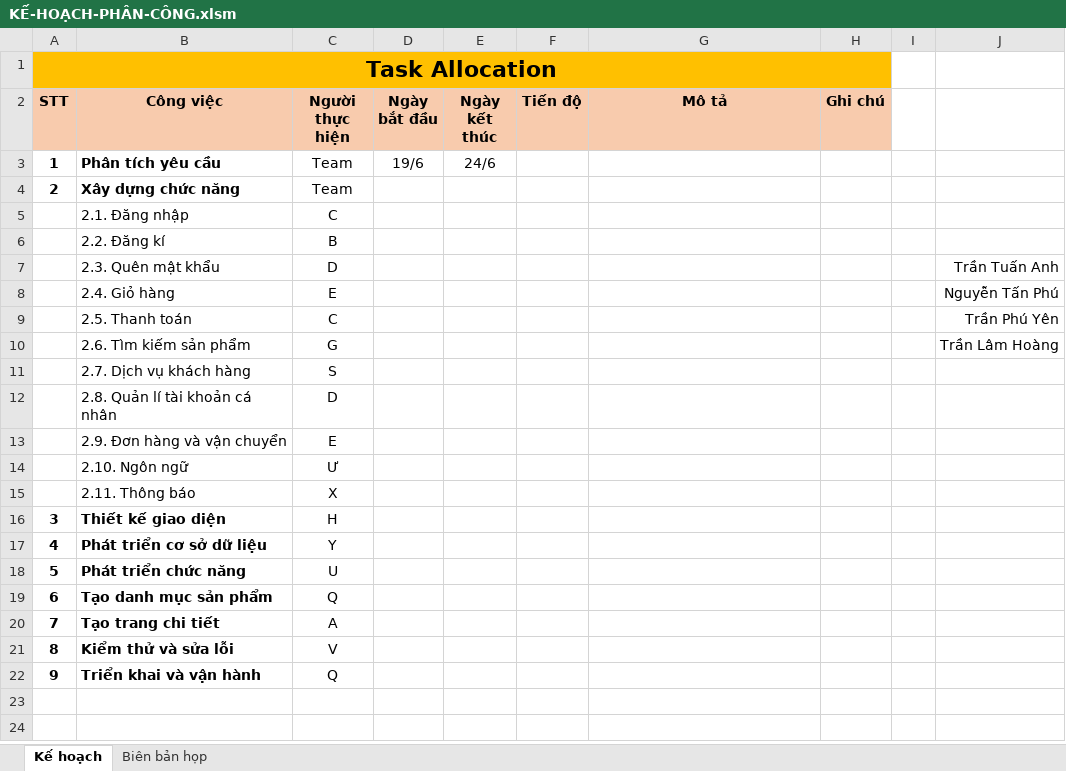
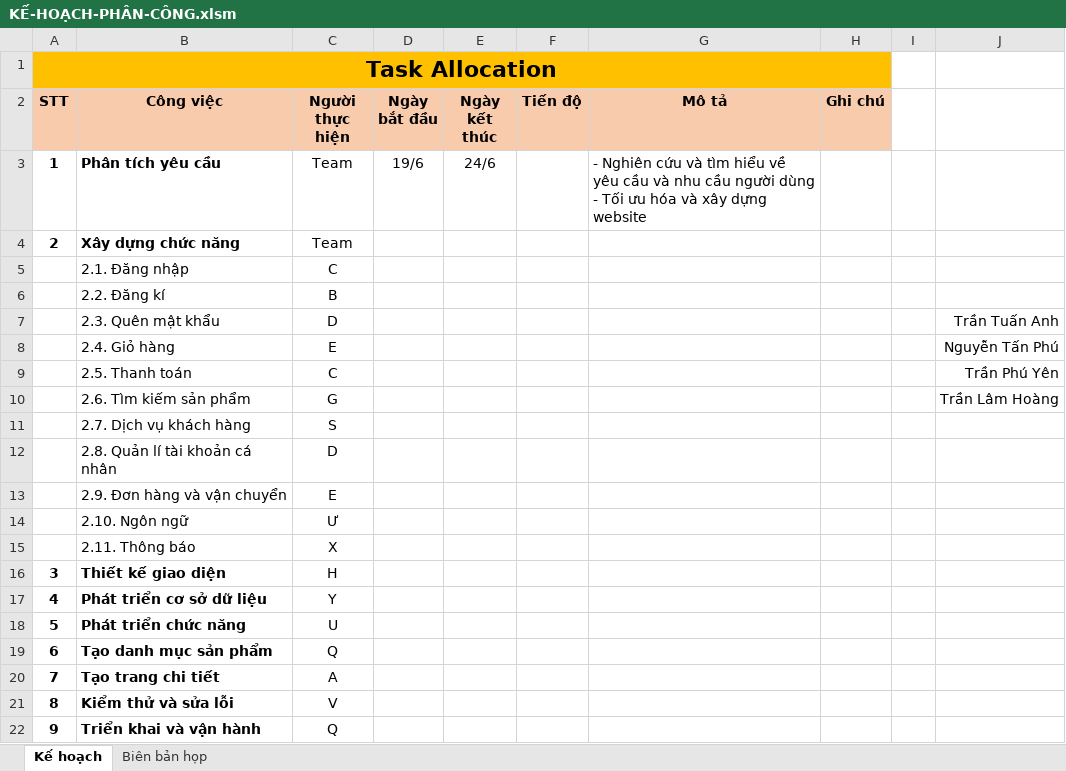
Before and after one commit to PuYet1224/NHOM-4-WEB, an Excel workbook: KẾ-HOẠCH-PHÂN-CÔNG.xlsm, sheet Kế hoạch, drawn as a sheet; values as stored, in another font and other column widths than the file's, no borders; charts and pictures not drawn; ↵ is a line break in a cell; the diff names each change by its address in the sheet, - before the commit and + after, or states it on an @@ line.

```diff
--- a/KẾ-HOẠCH-PHÂN-CÔNG.xlsm (sheet Kế hoạch)
+++ b/KẾ-HOẠCH-PHÂN-CÔNG.xlsm (sheet Kế hoạch)
-G3 (Mô tả): (empty)
+G3 (Mô tả): - Nghiên cứu và tìm hiểu về yêu cầu và nhu cầu người dùng ↵ - Tối ưu hóa và xây dựng website
```
Also changed, not shown: 2 other files.
